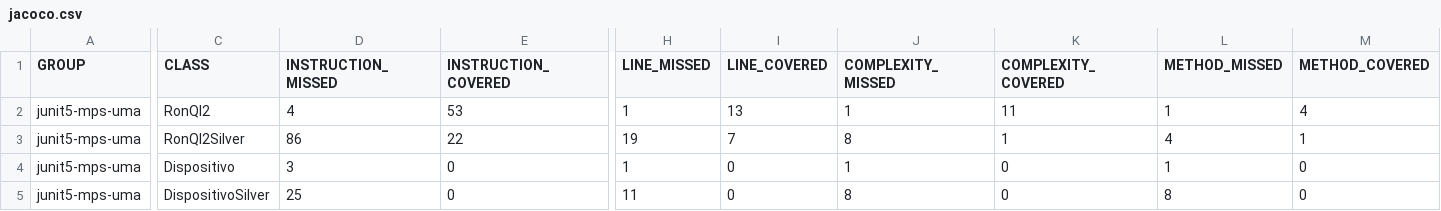
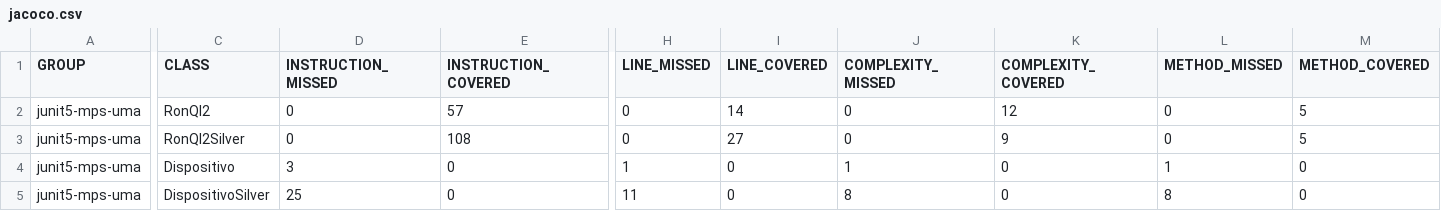
Before and after one commit to j3sus9/Practicas-MantenimientoYPruebasDelSoftware, a CSV file: Practica3/target/site/jacoco/jacoco.csv, drawn as a sheet; only a part is shown, gaps mark what is left out; the diff covers the shown part only; the diff names each change by its address in the sheet, - before the commit and + after, or states it on an @@ line.

```diff
--- a/Practica3/target/site/jacoco/jacoco.csv
+++ b/Practica3/target/site/jacoco/jacoco.csv
-D2 (INSTRUCTION_MISSED): 4
+D2 (INSTRUCTION_MISSED): 0
-E2 (INSTRUCTION_COVERED): 53
+E2 (INSTRUCTION_COVERED): 57
-H2 (LINE_MISSED): 1
+H2 (LINE_MISSED): 0
-I2 (LINE_COVERED): 13
+I2 (LINE_COVERED): 14
-J2 (COMPLEXITY_MISSED): 1
+J2 (COMPLEXITY_MISSED): 0
-K2 (COMPLEXITY_COVERED): 11
+K2 (COMPLEXITY_COVERED): 12
-L2 (METHOD_MISSED): 1
+L2 (METHOD_MISSED): 0
-M2 (METHOD_COVERED): 4
+M2 (METHOD_COVERED): 5
-D3 (INSTRUCTION_MISSED): 86
+D3 (INSTRUCTION_MISSED): 0
-E3 (INSTRUCTION_COVERED): 22
+E3 (INSTRUCTION_COVERED): 108
-H3 (LINE_MISSED): 19
+H3 (LINE_MISSED): 0
-I3 (LINE_COVERED): 7
+I3 (LINE_COVERED): 27
-J3 (COMPLEXITY_MISSED): 8
+J3 (COMPLEXITY_MISSED): 0
-K3 (COMPLEXITY_COVERED): 1
+K3 (COMPLEXITY_COVERED): 9
-L3 (METHOD_MISSED): 4
+L3 (METHOD_MISSED): 0
-M3 (METHOD_COVERED): 1
+M3 (METHOD_COVERED): 5
```
Also changed, not shown: 2 edited cells elsewhere in this file, 21 other files.
